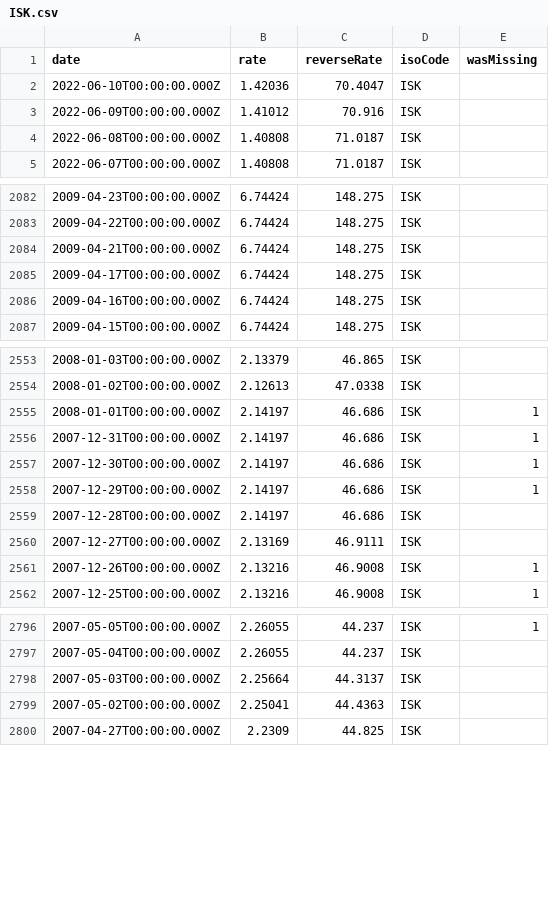
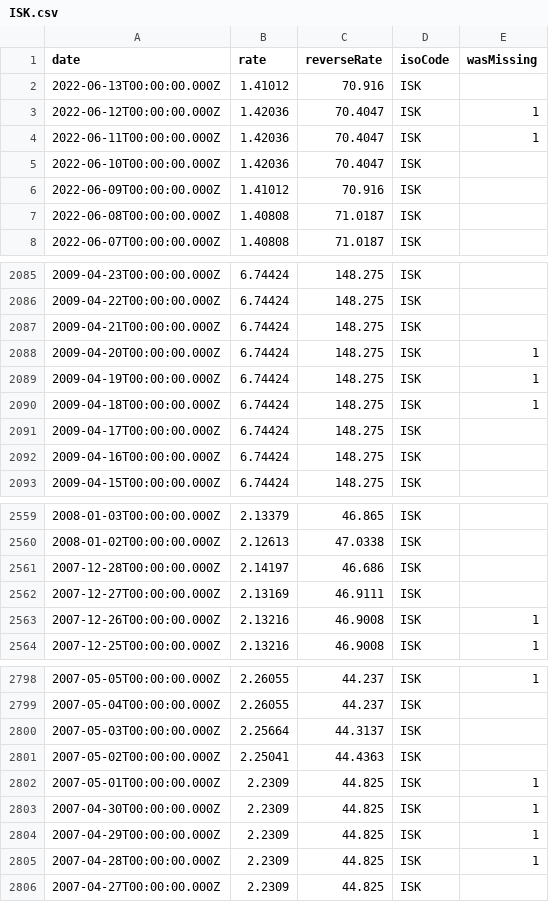
Before and after one commit to GeorgeSG/bnb-currency-exchange-rates, a CSV file: data/ISK.csv, drawn as a sheet; only a part is shown, gaps mark what is left out; the diff covers the shown part only.

Commit message:
Update exchange rates

```diff
--- a/data/ISK.csv
+++ b/data/ISK.csv
@@ -1,2 +1,5 @@
 "date","rate","reverseRate","isoCode","wasMissing"
+"2022-06-13T00:00:00.000Z","1.41012","70.916","ISK",
+"2022-06-12T00:00:00.000Z","1.42036","70.4047","ISK",1
+"2022-06-11T00:00:00.000Z","1.42036","70.4047","ISK",1
 "2022-06-10T00:00:00.000Z","1.42036","70.4047","ISK",
@@ -2084,2 +2087,5 @@
 "2009-04-21T00:00:00.000Z","6.74424","148.275","ISK",
+"2009-04-20T00:00:00.000Z","6.74424","148.275","ISK",1
+"2009-04-19T00:00:00.000Z","6.74424","148.275","ISK",1
+"2009-04-18T00:00:00.000Z","6.74424","148.275","ISK",1
 "2009-04-17T00:00:00.000Z","6.74424","148.275","ISK",
@@ -2554,6 +2560,2 @@
 "2008-01-02T00:00:00.000Z","2.12613","47.0338","ISK",
-"2008-01-01T00:00:00.000Z","2.14197","46.686","ISK",1
-"2007-12-31T00:00:00.000Z","2.14197","46.686","ISK",1
-"2007-12-30T00:00:00.000Z","2.14197","46.686","ISK",1
-"2007-12-29T00:00:00.000Z","2.14197","46.686","ISK",1
 "2007-12-28T00:00:00.000Z","2.14197","46.686","ISK",
@@ -2799,2 +2801,6 @@
 "2007-05-02T00:00:00.000Z","2.25041","44.4363","ISK",
+"2007-05-01T00:00:00.000Z","2.2309","44.825","ISK",1
+"2007-04-30T00:00:00.000Z","2.2309","44.825","ISK",1
+"2007-04-29T00:00:00.000Z","2.2309","44.825","ISK",1
+"2007-04-28T00:00:00.000Z","2.2309","44.825","ISK",1
 "2007-04-27T00:00:00.000Z","2.2309","44.825","ISK",
```
Also changed, not shown: 6 added rows and 4 removed rows elsewhere in this file, data/CAD.csv, data/CHF.csv, 39 other files.
